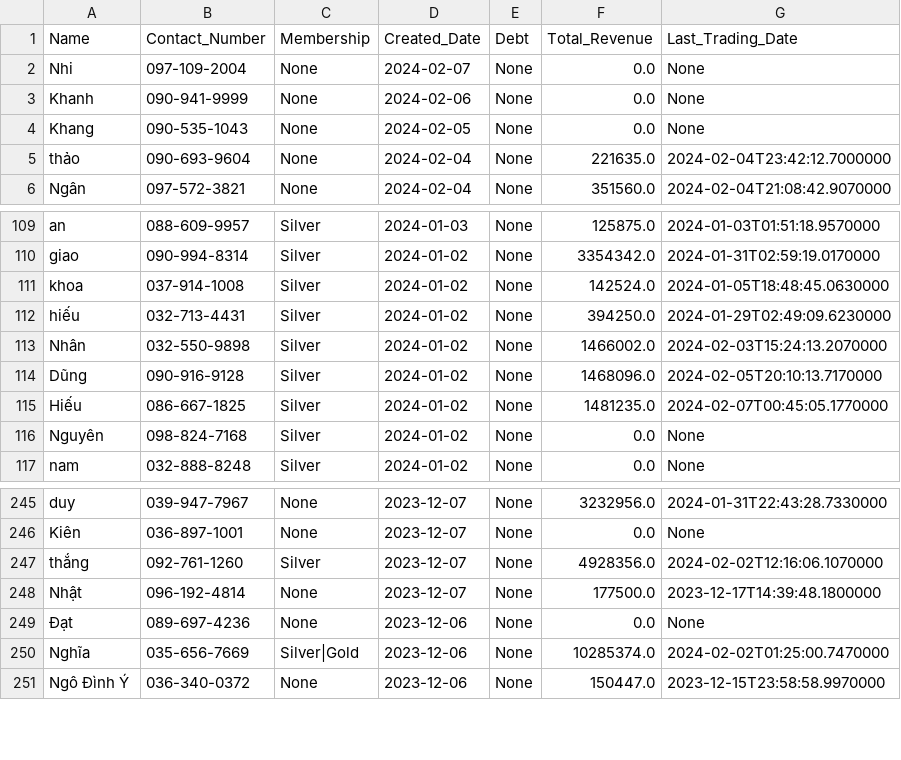
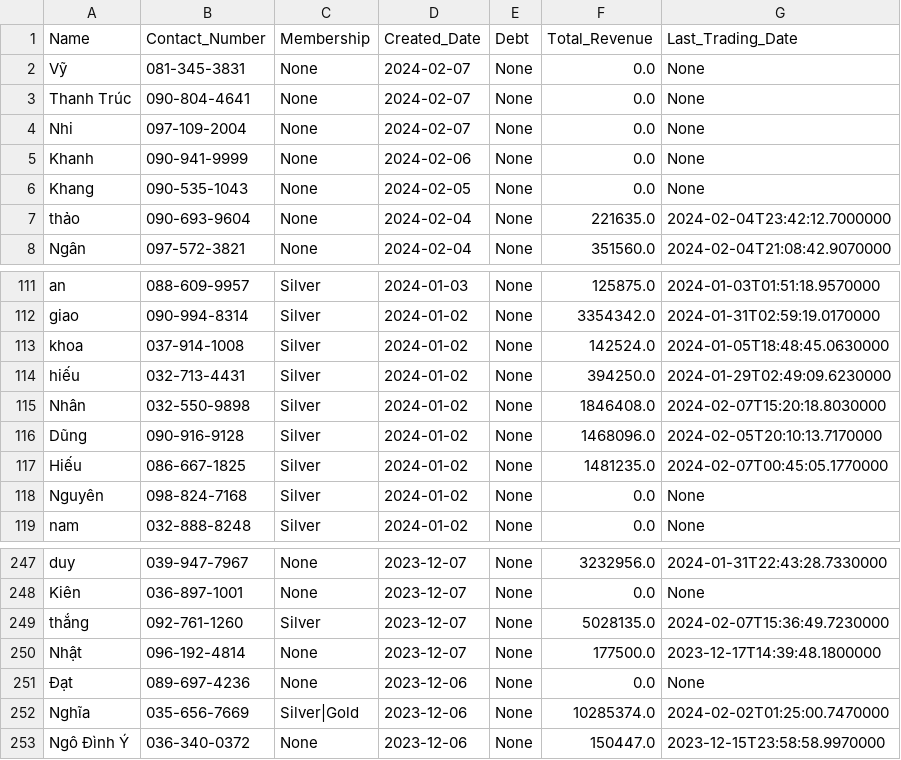
Before and after one commit to johntrinhnhat/72-Billiards-Club, a CSV file: kioviet_customer.csv, drawn as a sheet; only a part is shown, gaps mark what is left out.

```diff
--- a/kioviet_customer.csv
+++ b/kioviet_customer.csv
@@ -1,2 +1,4 @@
 Name,Contact_Number,Membership,Created_Date,Debt,Total_Revenue,Last_Trading_Date
+Vỹ,081-345-3831,None,2024-02-07,None,0.0,None
+Thanh Trúc,090-804-4641,None,2024-02-07,None,0.0,None
 Nhi,097-109-2004,None,2024-02-07,None,0.0,None
@@ -112,3 +114,3 @@ khoa,037-914-1008,Silver,2024-01-02,None,142524.0,2024-01-05T18:48:45.0630000
 hiếu,032-713-4431,Silver,2024-01-02,None,394250.0,2024-01-29T02:49:09.6230000
-Nhân,032-550-9898,Silver,2024-01-02,None,1466002.0,2024-02-03T15:24:13.2070000
+Nhân,032-550-9898,Silver,2024-01-02,None,1846408.0,2024-02-07T15:20:18.8030000
 Dũng,090-916-9128,Silver,2024-01-02,None,1468096.0,2024-02-05T20:10:13.7170000
@@ -246,3 +248,3 @@ duy,039-947-7967,None,2023-12-07,None,3232956.0,2024-01-31T22:43:28.7330000
 Kiên,036-897-1001,None,2023-12-07,None,0.0,None
-thắng,092-761-1260,Silver,2023-12-07,None,4928356.0,2024-02-02T12:16:06.1070000
+thắng,092-761-1260,Silver,2023-12-07,None,5028135.0,2024-02-07T15:36:49.7230000
 Nhật,096-192-4814,None,2023-12-07,None,177500.0,2023-12-17T14:39:48.1800000
```
Also changed, not shown: kioviet.csv.
